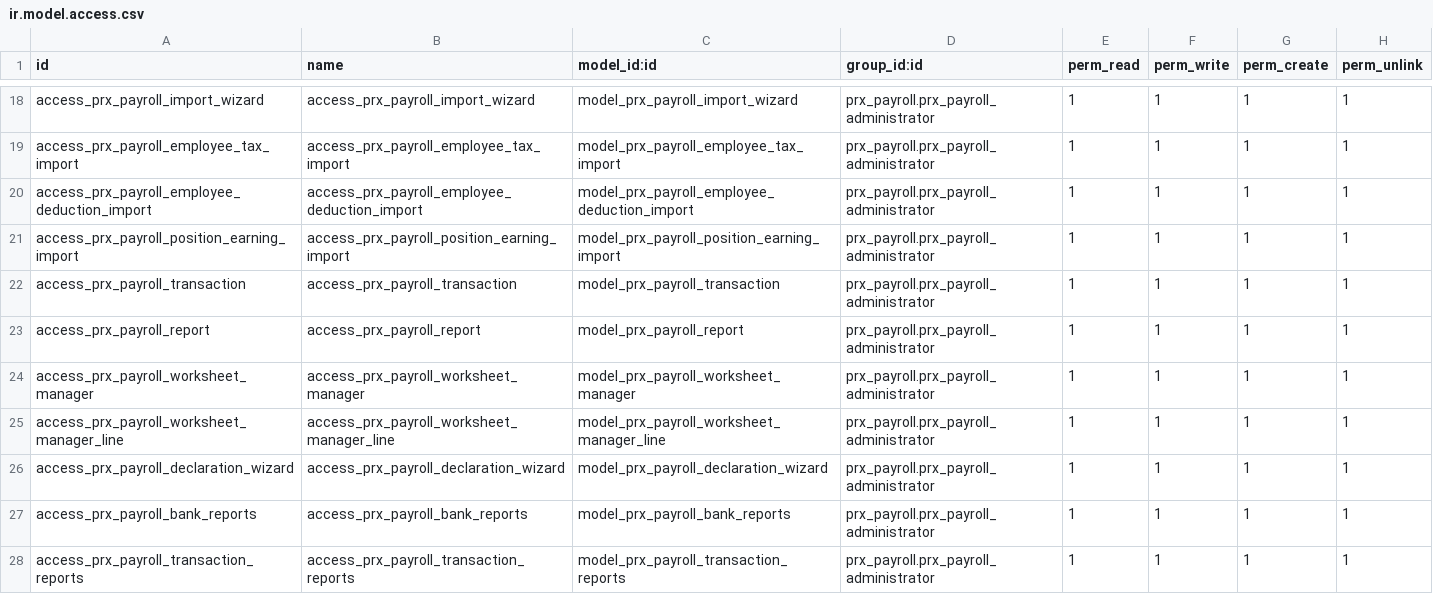
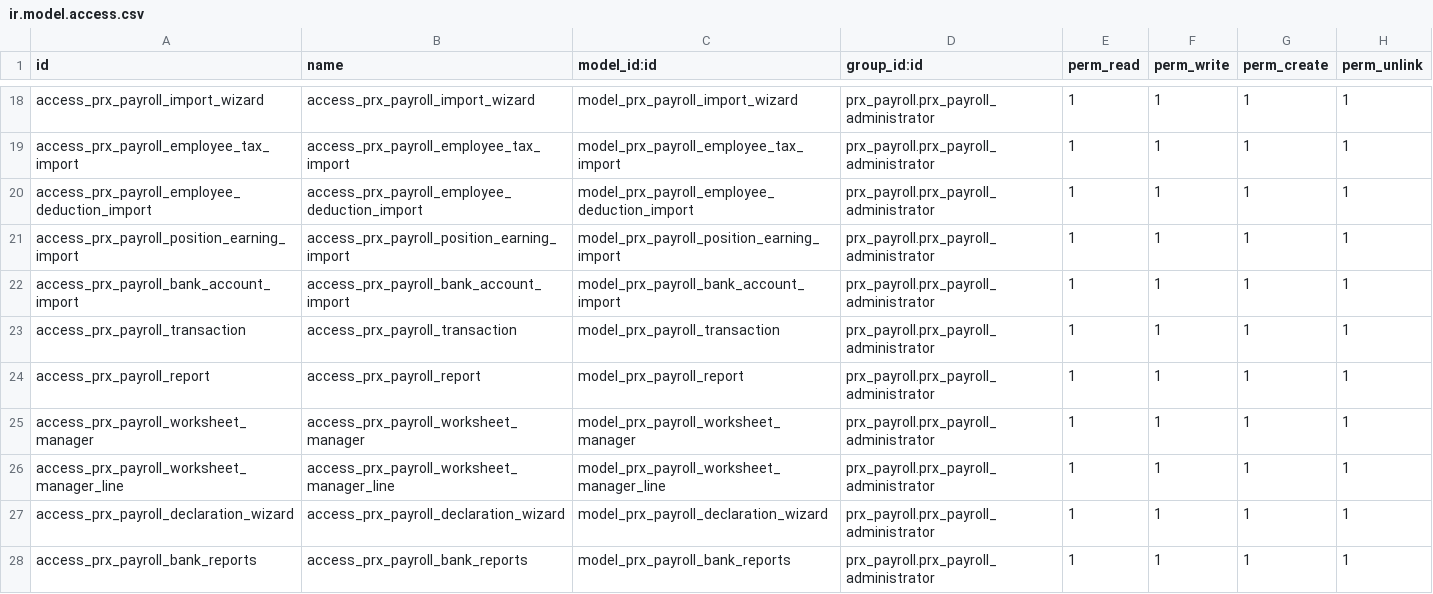
Before and after one commit to tenamurvelashvili/grdc, a CSV file: prx_payroll/security/ir.model.access.csv, drawn as a sheet; only a part is shown, gaps mark what is left out; the shorter side is filled out with more unchanged rows; the diff names each change by its address in the sheet, - before the commit and + after, or states it on an @@ line.

```diff
--- a/prx_payroll/security/ir.model.access.csv
+++ b/prx_payroll/security/ir.model.access.csv
+row 22: access_prx_payroll_bank_account_import | access_prx_payroll_bank_account_import | model_prx_payroll_bank_account_import | prx_payroll.prx_payroll_administrator | 1 | 1 | 1 | 1
```
Also changed, not shown: 7 other files.
